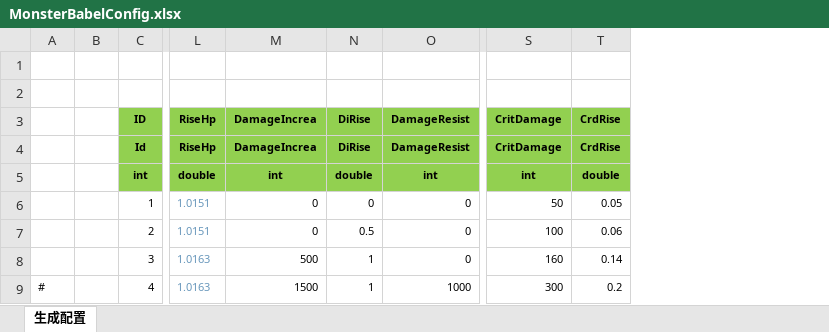
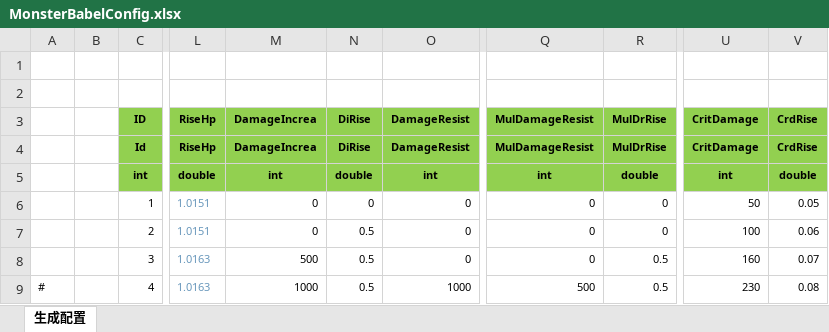
Before and after one commit to wokanjianyang/legend2, an Excel workbook: Excel/MonsterBabelConfig.xlsx, sheet 生成配置, drawn as a sheet; only a part is shown, gaps mark what is left out; values as stored, in another font and other column widths than the file's, no borders; addresses are those after the commit; the diff names each change by its address in the sheet, - before the commit and + after, or states it on an @@ line.

```diff
--- a/Excel/MonsterBabelConfig.xlsx (sheet 生成配置)
+++ b/Excel/MonsterBabelConfig.xlsx (sheet 生成配置)
+column Q, rows 3-9: MulDamageResist | MulDamageResist | int | 0 | 0 | 0 | 500
+column R, rows 3-9: MulDrRise | MulDrRise | double | 0 | 0 | 0.5 | 0.5
-N8:N9: 1
+N8:N9: 0.5
-V8: 0.14
+V8: 0.07
-M9: 1500
+M9: 1000
-U9: 300
+U9: 230
-V9: 0.2
+V9: 0.08
```
Also changed, not shown: formulas that keep their value, Excel/AchievementTaskConfig.xlsx, Excel/InfiniteConfig.xlsx, 21 other files.
